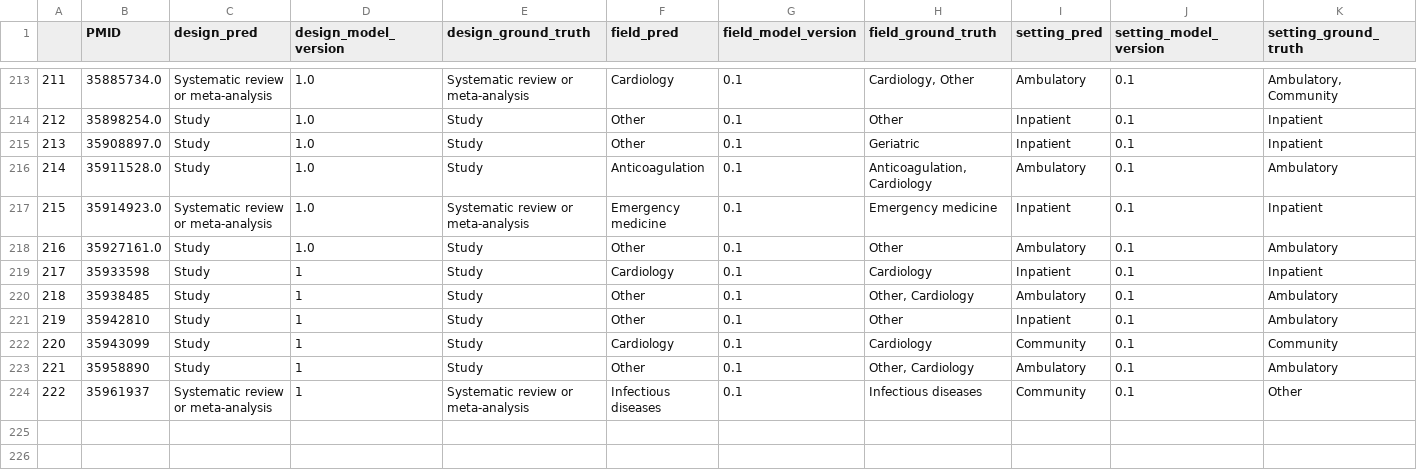
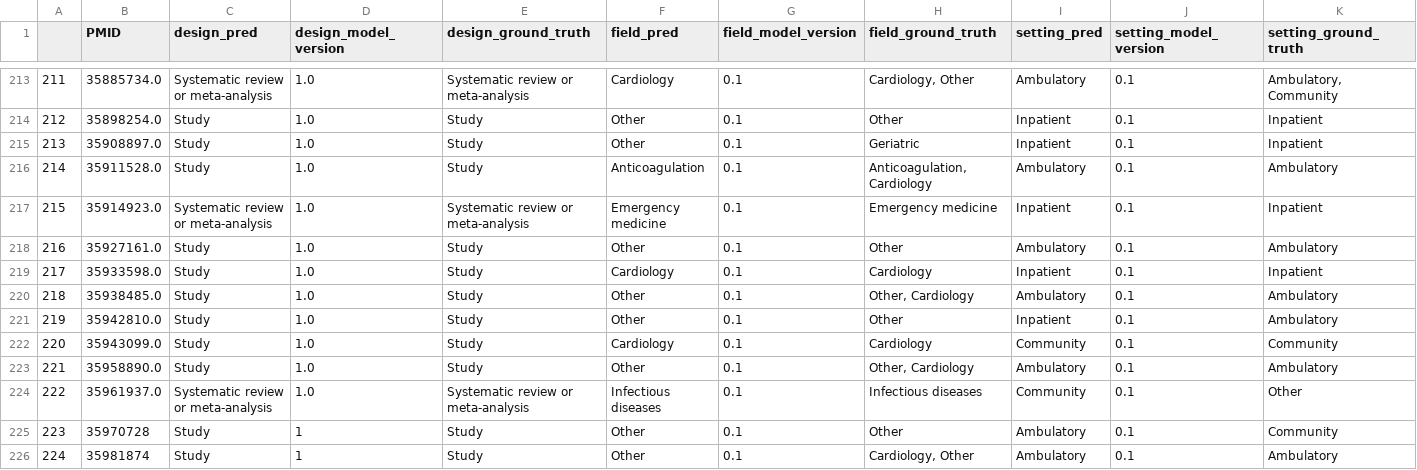
Before and after one commit to urppchusj/impactpharmacie, a CSV file: data/second_gen/predictions.csv, drawn as a sheet; only a part is shown, gaps mark what is left out.

```diff
--- a/data/second_gen/predictions.csv
+++ b/data/second_gen/predictions.csv
@@ -218,7 +218,9 @@
 216,35927161.0,Study,1.0,Study,Other,0.1,Other,Ambulatory,0.1,Ambulatory
-217,35933598,Study,1,Study,Cardiology,0.1,Cardiology,Inpatient,0.1,Inpatient
-218,35938485,Study,1,Study,Other,0.1,"Other, Cardiology",Ambulatory,0.1,Ambulatory
-219,35942810,Study,1,Study,Other,0.1,Other,Inpatient,0.1,Ambulatory
-220,35943099,Study,1,Study,Cardiology,0.1,Cardiology,Community,0.1,Community
-221,35958890,Study,1,Study,Other,0.1,"Other, Cardiology",Ambulatory,0.1,Ambulatory
-222,35961937,Systematic review or meta-analysis,1,Systematic review or meta-analysis,Infectious diseases,0.1,Infectious diseases,Community,0.1,Other
+217,35933598.0,Study,1.0,Study,Cardiology,0.1,Cardiology,Inpatient,0.1,Inpatient
+218,35938485.0,Study,1.0,Study,Other,0.1,"Other, Cardiology",Ambulatory,0.1,Ambulatory
+219,35942810.0,Study,1.0,Study,Other,0.1,Other,Inpatient,0.1,Ambulatory
+220,35943099.0,Study,1.0,Study,Cardiology,0.1,Cardiology,Community,0.1,Community
+221,35958890.0,Study,1.0,Study,Other,0.1,"Other, Cardiology",Ambulatory,0.1,Ambulatory
+222,35961937.0,Systematic review or meta-analysis,1.0,Systematic review or meta-analysis,Infectious diseases,0.1,Infectious diseases,Community,0.1,Other
+223,35970728,Study,1,Study,Other,0.1,Other,Ambulatory,0.1,Community
+224,35981874,Study,1,Study,Other,0.1,"Cardiology, Other",Ambulatory,0.1,Ambulatory
```
Also changed, not shown: data/second_gen/extraction_log.csv, 2 other files.
